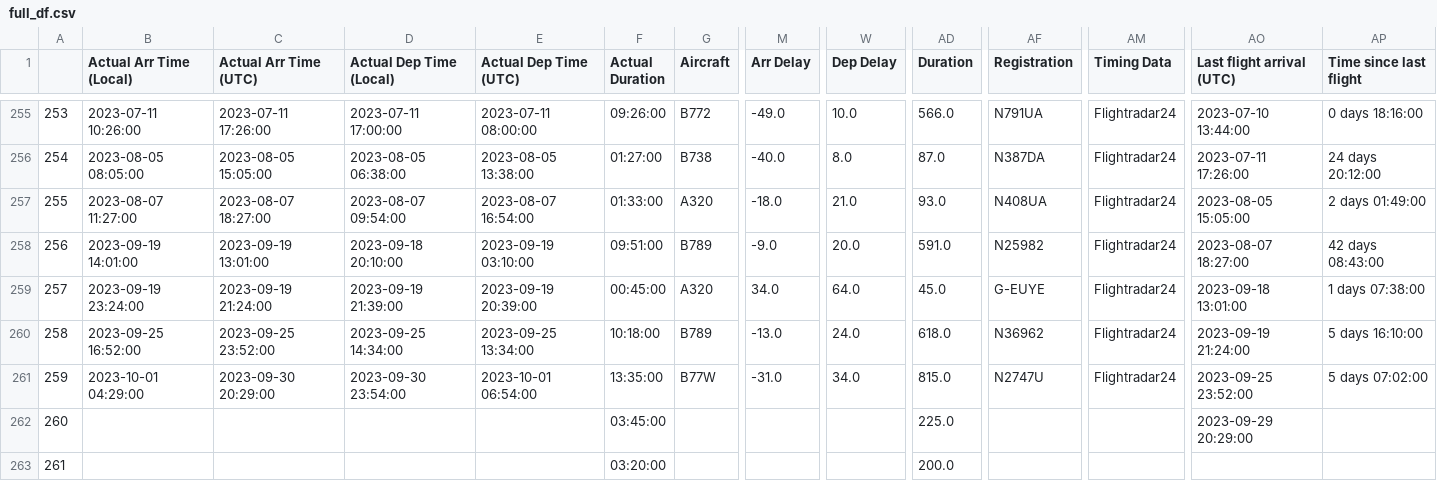
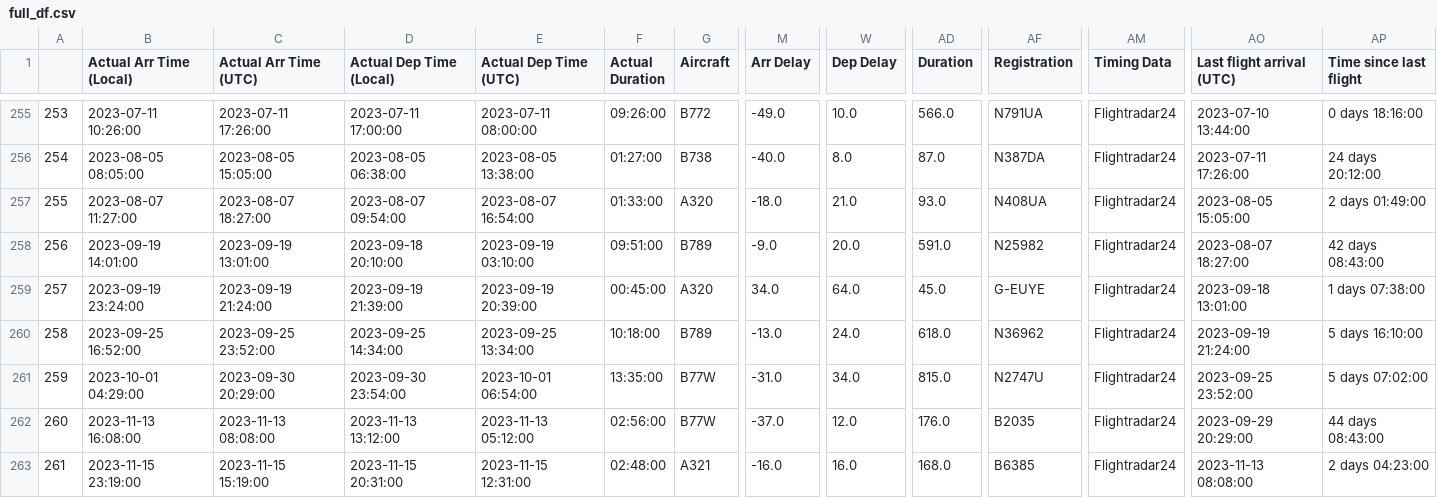
Before and after one commit to picrazy2/picrazy2.github.io, a CSV file: flightlog/full_df.csv, drawn as a sheet; only a part is shown, gaps mark what is left out; the diff covers the shown part only; the diff names each change by its address in the sheet, - before the commit and + after, or states it on an @@ line.

```diff
--- a/flightlog/full_df.csv
+++ b/flightlog/full_df.csv
-B262 (Actual Arr Time (Local)): (empty)
+B262 (Actual Arr Time (Local)): 2023-11-13 16:08:00
-C262 (Actual Arr Time (UTC)): (empty)
+C262 (Actual Arr Time (UTC)): 2023-11-13 08:08:00
-D262 (Actual Dep Time (Local)): (empty)
+D262 (Actual Dep Time (Local)): 2023-11-13 13:12:00
-E262 (Actual Dep Time (UTC)): (empty)
+E262 (Actual Dep Time (UTC)): 2023-11-13 05:12:00
-F262 (Actual Duration): 03:45:00
+F262 (Actual Duration): 02:56:00
-G262 (Aircraft): (empty)
+G262 (Aircraft): B77W
-M262 (Arr Delay): (empty)
+M262 (Arr Delay): -37.0
-W262 (Dep Delay): (empty)
+W262 (Dep Delay): 12.0
-AD262 (Duration): 225.0
+AD262 (Duration): 176.0
-AF262 (Registration): (empty)
+AF262 (Registration): B2035
-AM262:AM263 (Timing Data): (empty)
+AM262:AM263 (Timing Data): Flightradar24
-AP262 (Time since last flight): (empty)
+AP262 (Time since last flight): 44 days 08:43:00
-B263 (Actual Arr Time (Local)): (empty)
+B263 (Actual Arr Time (Local)): 2023-11-15 23:19:00
-C263 (Actual Arr Time (UTC)): (empty)
+C263 (Actual Arr Time (UTC)): 2023-11-15 15:19:00
-D263 (Actual Dep Time (Local)): (empty)
+D263 (Actual Dep Time (Local)): 2023-11-15 20:31:00
-E263 (Actual Dep Time (UTC)): (empty)
+E263 (Actual Dep Time (UTC)): 2023-11-15 12:31:00
-F263 (Actual Duration): 03:20:00
+F263 (Actual Duration): 02:48:00
-G263 (Aircraft): (empty)
+G263 (Aircraft): A321
-M263 (Arr Delay): (empty)
+M263 (Arr Delay): -16.0
-W263 (Dep Delay): (empty)
+W263 (Dep Delay): 16.0
-AD263 (Duration): 200.0
+AD263 (Duration): 168.0
-AF263 (Registration): (empty)
+AF263 (Registration): B6385
-AO263 (Last flight arrival (UTC)): (empty)
+AO263 (Last flight arrival (UTC)): 2023-11-13 08:08:00
-AP263 (Time since last flight): (empty)
+AP263 (Time since last flight): 2 days 04:23:00
```
Also changed, not shown: 45 edited cells elsewhere in this file, flightlog/flightlog.csv, 22 other files.
